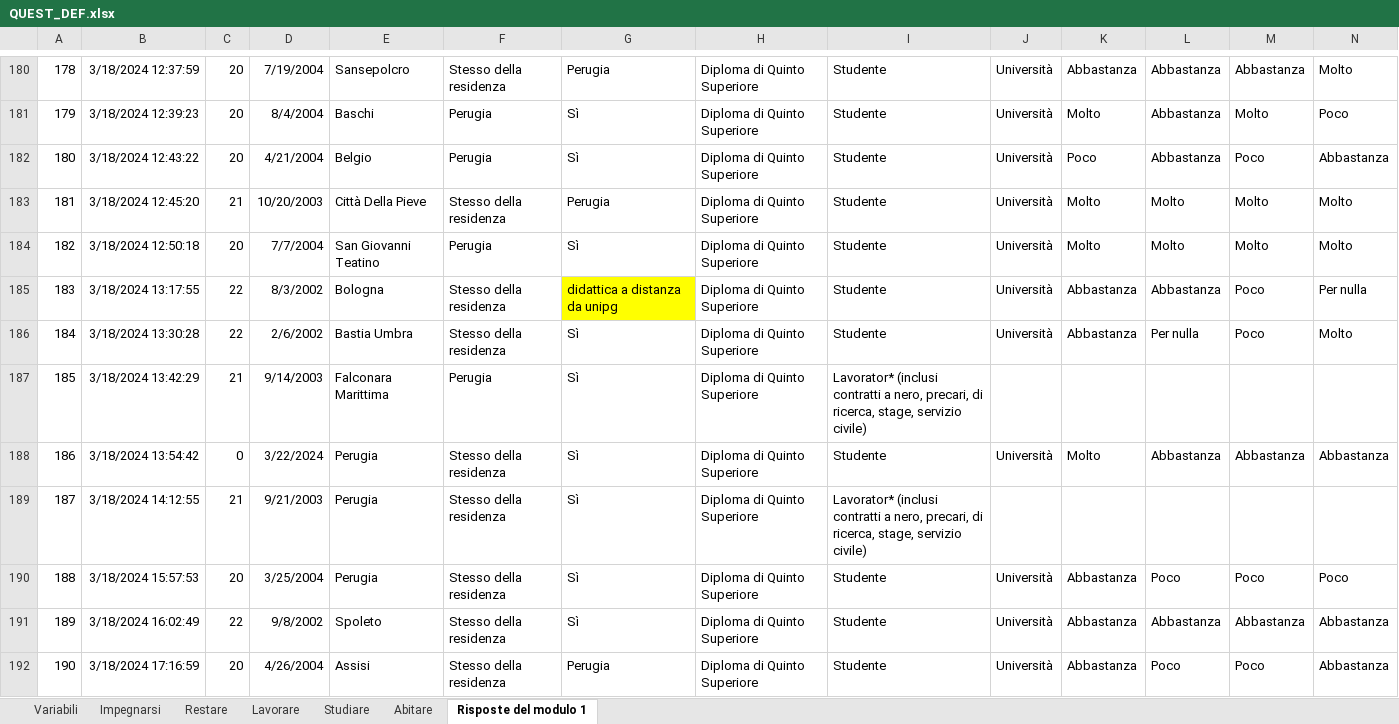
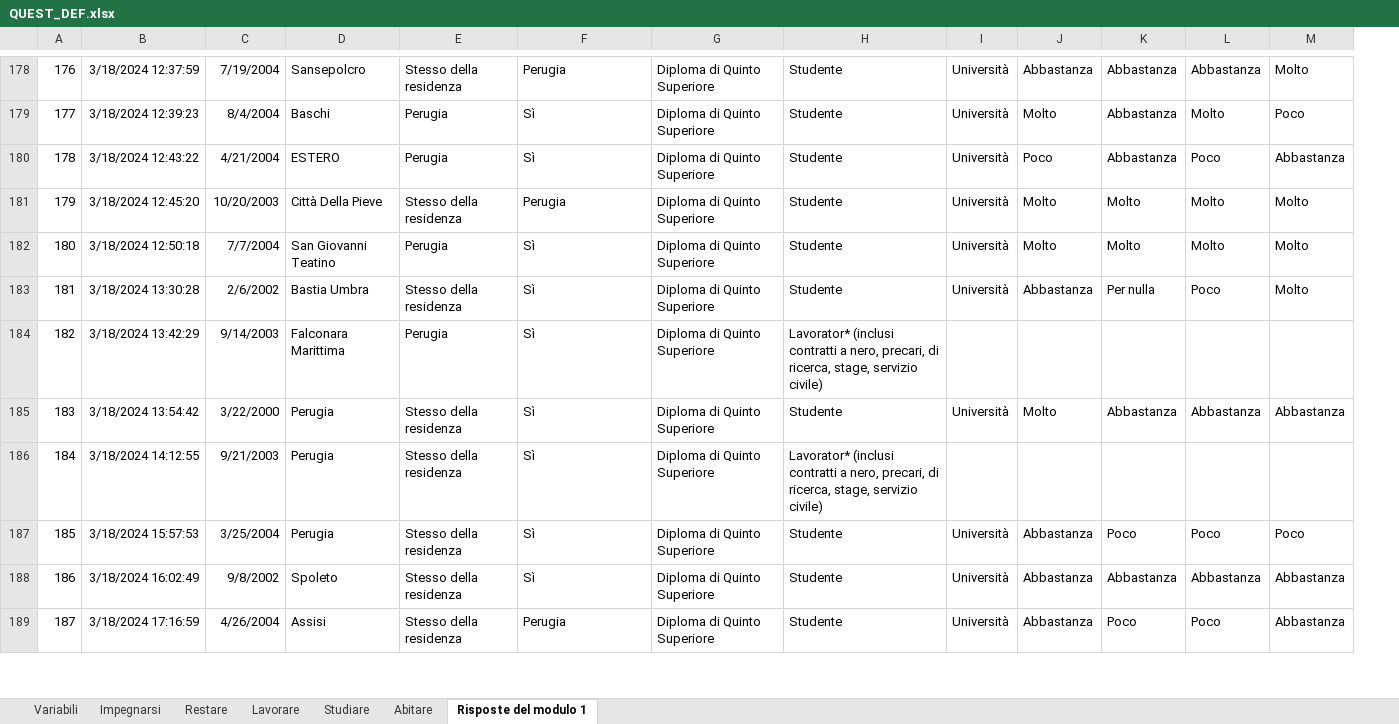
Before and after one commit to lorMatt/QUEST_23, an Excel workbook: QUEST_DEF.xlsx, sheet Risposte del modulo 1, drawn as a sheet; only a part is shown, gaps mark what is left out; values as stored, in another font and other column widths than the file's, no borders; conditional formats not drawn; removed rows and columns are numbered as before the commit, all else as after; rows hold the shown columns only; the diff covers the shown part only; the diff names each change by its address in the sheet, - before the commit and + after, or states it on an @@ line.

```diff
--- a/QUEST_DEF.xlsx (sheet Risposte del modulo 1)
+++ b/QUEST_DEF.xlsx (sheet Risposte del modulo 1)
-column C, rows 180-184: 20 | 20 | 20 | 21 | 20; rows 186-192: 22 | 21 | 0 | 21 | 20 | 22 | 20
@@ column A renumbered from row 48 down @@
-D180: Belgio
+D180: ESTERO
-row 185: 183 | 3/18/2024 13:17:55 | 22 | 8/3/2002 | Bologna | Stesso della residenza | didattica a distanza da unipg | Diploma di Quinto Superiore | Studente | Università | Abbastanza | Abbastanza | Poco | Per nulla
-C185: 3/22/2024
+C185: 3/22/2000
```
Also changed, not shown: 4 removed rows, 17 edited cells and cell formats elsewhere in this sheet, sheet Restare, sheet Impegnarsi, sheet Abitare, sheet Lavorare, sheet Studiare, sheet Variabili, formulas that keep their value.
